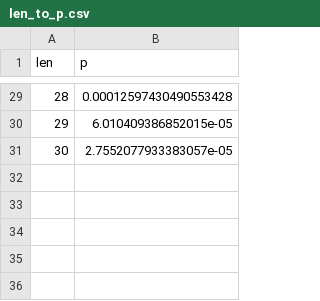
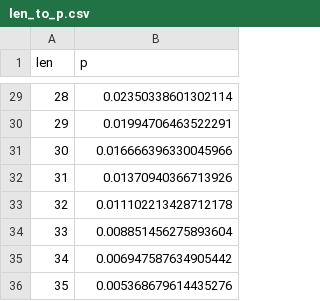
Before and after one commit to thecomicfusion/manga_ocr_dev, a CSV file: assets_ko/len_to_p.csv, drawn as a sheet; only a part is shown, gaps mark what is left out; the diff covers the shown part only.

```diff
--- a/assets_ko/len_to_p.csv
+++ b/assets_ko/len_to_p.csv
@@ -29,3 +29,8 @@ len,p
-28,0.00012597430490553428
-29,6.010409386852015e-05
-30,2.7552077933383057e-05
+28,0.02350338601302114
+29,0.01994706463522291
+30,0.016666396330045966
+31,0.01370940366713926
+32,0.011102213428712178
+33,0.008851456275893604
+34,0.006947587634905442
+35,0.005368679614435276
```
Also changed, not shown: 27 edited cells elsewhere in this file, 4 other files.
